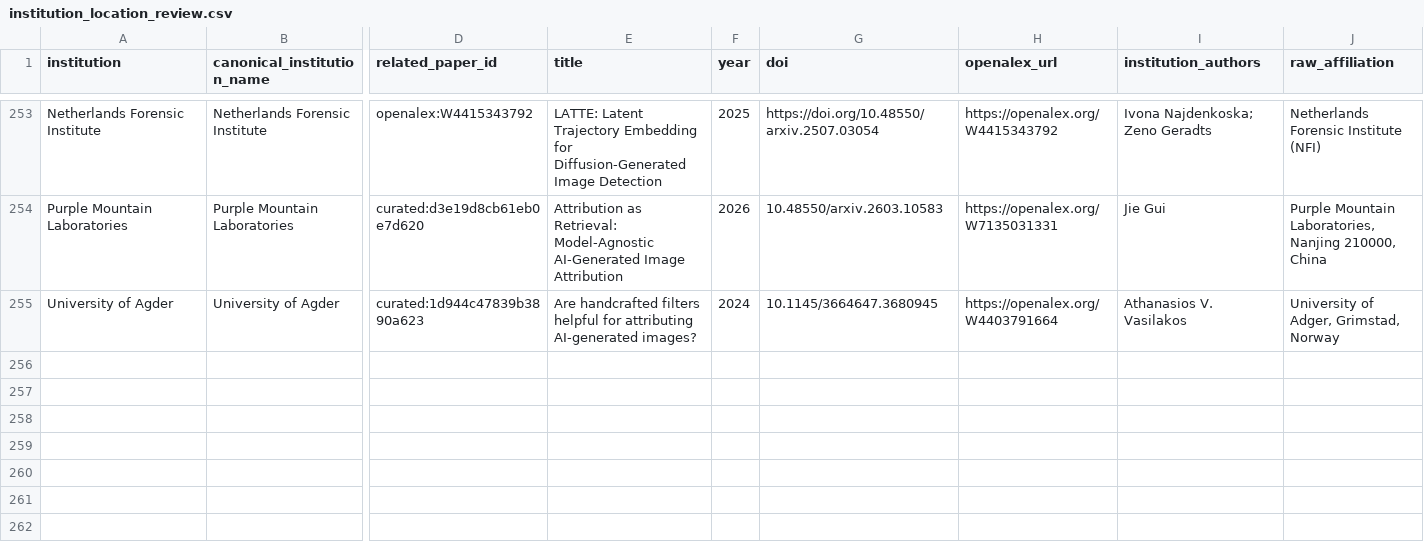
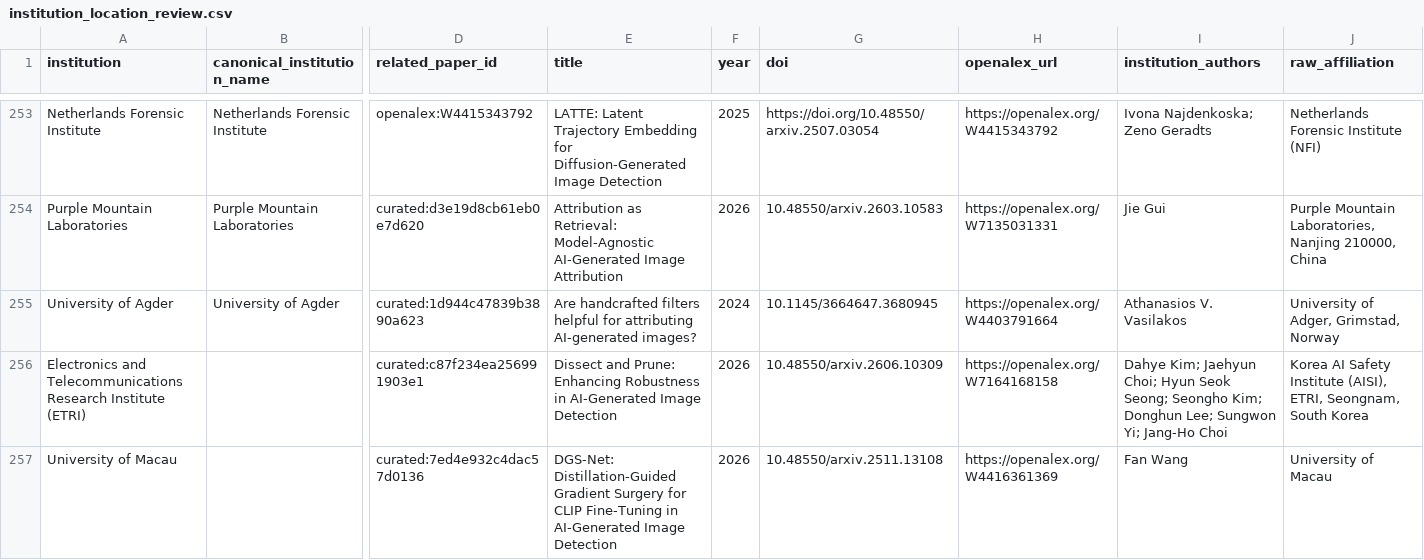
Before and after one commit to meiling-fdu/synthetic-image-research-map, a CSV file: data/curated/institution_location_review.csv, drawn as a sheet; only a part is shown, gaps mark what is left out; rows hold the shown columns only; the diff names each change by its address in the sheet, - before the commit and + after, or states it on an @@ line.

```diff
--- a/data/curated/institution_location_review.csv
+++ b/data/curated/institution_location_review.csv
+row 256: Electronics and Telecommunications Research Institute (ETRI) |  | curated:c87f234ea256991903e1 | Dissect and Prune: Enhancing Robustness in AI-Generated Image Detection | 2026 | 10.48550/arxiv.2606.10309 | https://openalex.org/W7164168158 | Dahye Kim; Jaehyun Choi; Hyun Seok Seong; Seongho Kim; Donghun Lee; Sungwon Yi; Jang-Ho Choi | Korea AI Safety Institute (AISI), ETRI, Seongnam, South Korea
+row 257: University of Macau |  | curated:7ed4e932c4dac57d0136 | DGS-Net: Distillation-Guided Gradient Surgery for CLIP Fine-Tuning in AI-Generated Image Detection | 2026 | 10.48550/arxiv.2511.13108 | https://openalex.org/W4416361369 | Fan Wang | University of Macau
```
Also changed, not shown: data/curated/author_institution_mappings.csv, data/curated/papers.csv, 9 other files.
